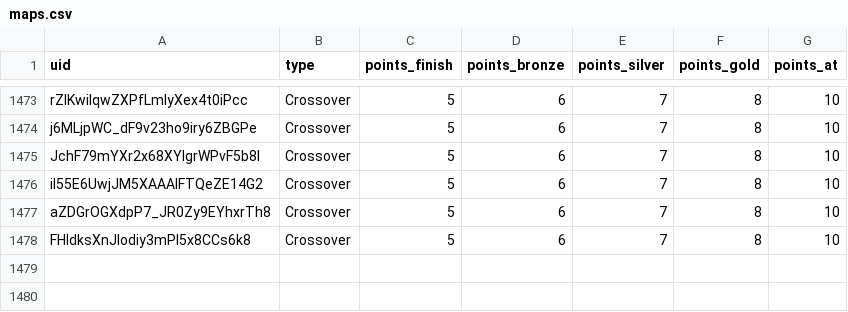
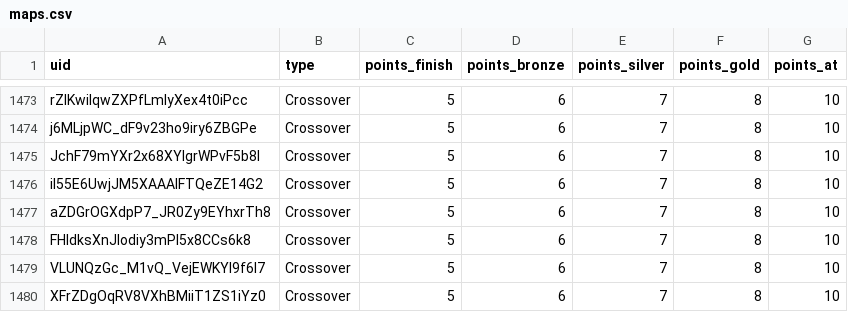
Before and after one commit to spl1nes/tmrank, a CSV file: maps.csv, drawn as a sheet; only a part is shown, gaps mark what is left out; the diff names each change by its address in the sheet, - before the commit and + after, or states it on an @@ line.

Commit message:
Update maps.csv

```diff
--- a/maps.csv
+++ b/maps.csv
+row 1479: VLUNQzGc_M1vQ_VejEWKYl9f6I7 | Crossover | 5 | 6 | 7 | 8 | 10
+row 1480: XFrZDgOqRV8VXhBMiiT1ZS1iYz0 | Crossover | 5 | 6 | 7 | 8 | 10
```
